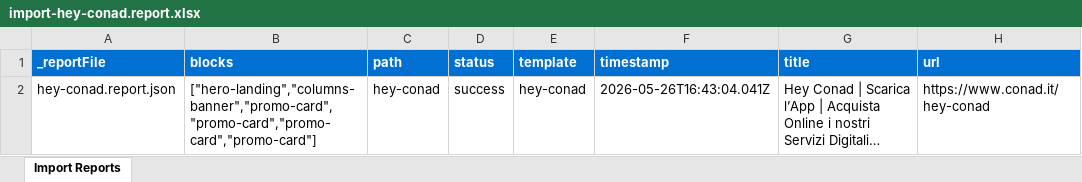
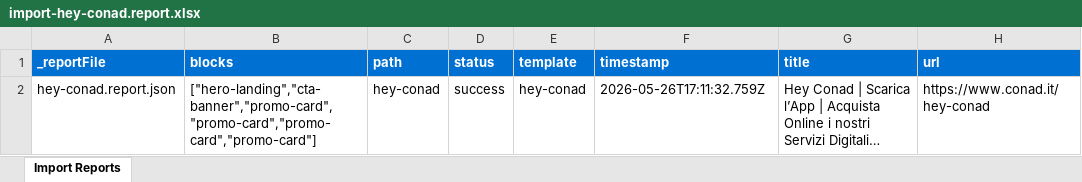
Before and after one commit to sgotenks/gdo2, an Excel workbook: tools/importer/reports/import-hey-conad.report.xlsx, sheet Import Reports, drawn as a sheet; long unchanged cells end in …; values as stored, in another font and other column widths than the file's, no borders; the diff names each change by its address in the sheet, - before the commit and + after, or states it on an @@ line.

Commit message:
Add columns-banner, cta-banner blocks, update importer
Automated migration updates generated by Experience Modernization Agent.

Changed files (17):
- blocks/columns-banner/_columns-banner.json
- blocks/columns-banner/columns-banner.js
- blocks/cta-banner/_cta-banner.json
- blocks/columns-banner/columns-banner.css -> blocks/cta-banner/cta-banner.css
- blocks/cta-banner/cta-banner.js
- blocks/columns-banner/metadata.json -> blocks/cta-banner/metadata.json
- component-definition.json
- component-filters.json
- component-models.json
- tools/importer/import-hey-conad.bundle.js
- tools/importer/import-hey-conad.js
- tools/importer/page-templates.json
- tools/importer/parsers/columns-banner.js
- tools/importer/parsers/cta-banner.js
- tools/importer/reports/hey-conad.report.json
- tools/importer/reports/import-hey-conad.report.xlsx
- tools/importer/transformers/conad-cleanup.js

```diff
--- a/tools/importer/reports/import-hey-conad.report.xlsx (sheet Import Reports)
+++ b/tools/importer/reports/import-hey-conad.report.xlsx (sheet Import Reports)
-B2 (blocks): ["hero-landing","columns-banner","promo-card","promo-card","promo-card","promo-card"]
+B2 (blocks): ["hero-landing","cta-banner","promo-card","promo-card","promo-card","promo-card"]
-F2 (timestamp): 2026-05-26T16:43:04.041Z
+F2 (timestamp): 2026-05-26T17:11:32.759Z
```
Also changed, not shown: 16 other files.
